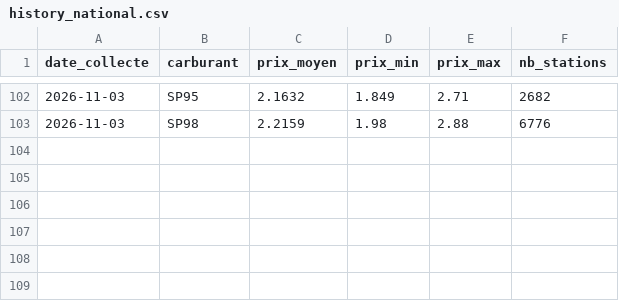
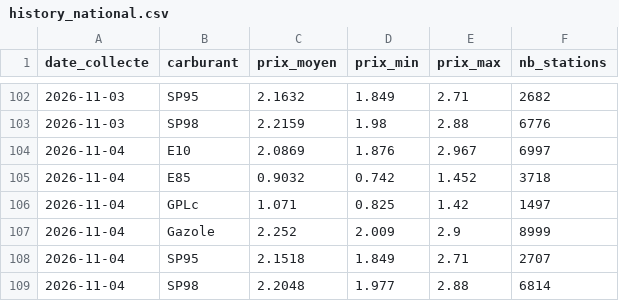
Before and after one commit to Wissemm697/CarburantFrance, a CSV file: data/history_national.csv, drawn as a sheet; only a part is shown, gaps mark what is left out.

```diff
--- a/data/history_national.csv
+++ b/data/history_national.csv
@@ -103 +103,7 @@ date_collecte,carburant,prix_moyen,prix_min,prix_max,nb_stations
 2026-11-03,SP98,2.2159,1.98,2.88,6776
+2026-11-04,E10,2.0869,1.876,2.967,6997
+2026-11-04,E85,0.9032,0.742,1.452,3718
+2026-11-04,GPLc,1.071,0.825,1.42,1497
+2026-11-04,Gazole,2.252,2.009,2.9,8999
+2026-11-04,SP95,2.1518,1.849,2.71,2707
+2026-11-04,SP98,2.2048,1.977,2.88,6814
```
Also changed, not shown: data/latest.csv, 1 other file.
